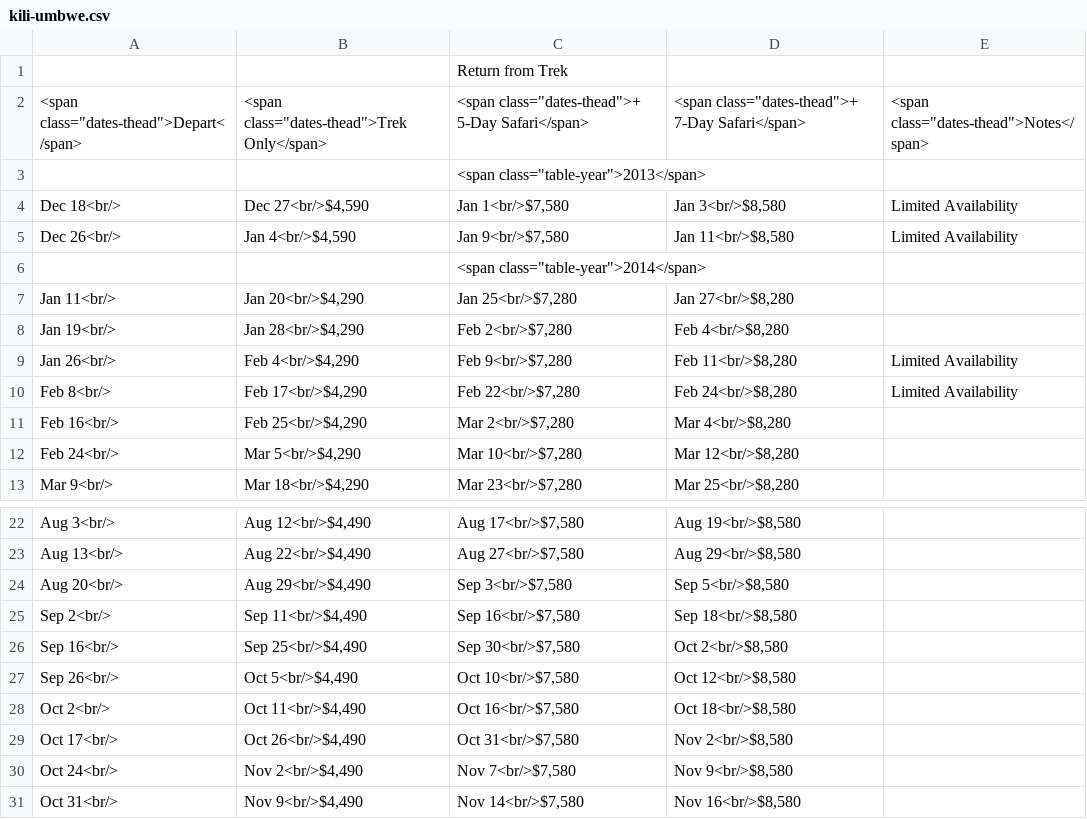
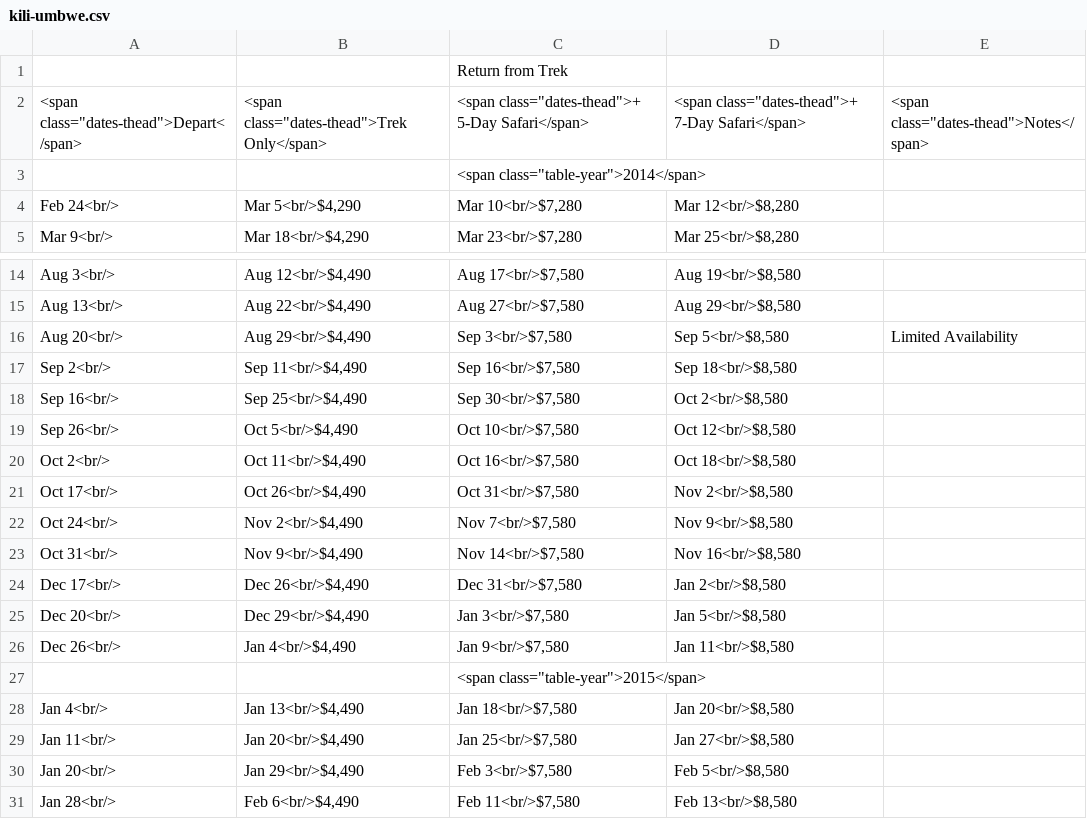
Before and after one commit to thomson-safaris/dates-prices-converter, a CSV file: Converter/Converter/bin/writefiles/kili-umbwe.csv, drawn as a sheet; only a part is shown, gaps mark what is left out; the shorter side is filled out with more unchanged rows.

```diff
--- a/Converter/Converter/bin/writefiles/kili-umbwe.csv
+++ b/Converter/Converter/bin/writefiles/kili-umbwe.csv
@@ -2,11 +2,3 @@
 <span class="dates-thead">Depart</span>,<span class="dates-thead">Trek Only</span>,<span class="dates-thead">+ 5-Day Safari</span>,<span class="dates-thead">+ 7-Day Safari</span>,<span class="dates-thead">Notes</span>
-,,<span class="table-year">2013</span>,,
-Dec 18<br/>,"Dec 27<br/>$4,590","Jan 1<br/>$7,580","Jan 3<br/>$8,580",Limited Availability
-Dec 26<br/>,"Jan 4<br/>$4,590","Jan 9<br/>$7,580","Jan 11<br/>$8,580",Limited Availability
 ,,<span class="table-year">2014</span>,,
-Jan 11<br/>,"Jan 20<br/>$4,290","Jan 25<br/>$7,280","Jan 27<br/>$8,280",
-Jan 19<br/>,"Jan 28<br/>$4,290","Feb 2<br/>$7,280","Feb 4<br/>$8,280",
-Jan 26<br/>,"Feb 4<br/>$4,290","Feb 9<br/>$7,280","Feb 11<br/>$8,280",Limited Availability
-Feb 8<br/>,"Feb 17<br/>$4,290","Feb 22<br/>$7,280","Feb 24<br/>$8,280",Limited Availability
-Feb 16<br/>,"Feb 25<br/>$4,290","Mar 2<br/>$7,280","Mar 4<br/>$8,280",
 Feb 24<br/>,"Mar 5<br/>$4,290","Mar 10<br/>$7,280","Mar 12<br/>$8,280",
@@ -23,3 +15,3 @@ Aug 3<br/>,"Aug 12<br/>$4,490","Aug 17<br/>$7,580","Aug 19<br/>$8,580",
 Aug 13<br/>,"Aug 22<br/>$4,490","Aug 27<br/>$7,580","Aug 29<br/>$8,580",
-Aug 20<br/>,"Aug 29<br/>$4,490","Sep 3<br/>$7,580","Sep 5<br/>$8,580",
+Aug 20<br/>,"Aug 29<br/>$4,490","Sep 3<br/>$7,580","Sep 5<br/>$8,580",Limited Availability
 Sep 2<br/>,"Sep 11<br/>$4,490","Sep 16<br/>$7,580","Sep 18<br/>$8,580",
```
Also changed, not shown: Converter/Converter/bin/writefiles/kili-gt.csv, Converter/Converter/bin/writefiles/kili-western.csv, 28 other files.
